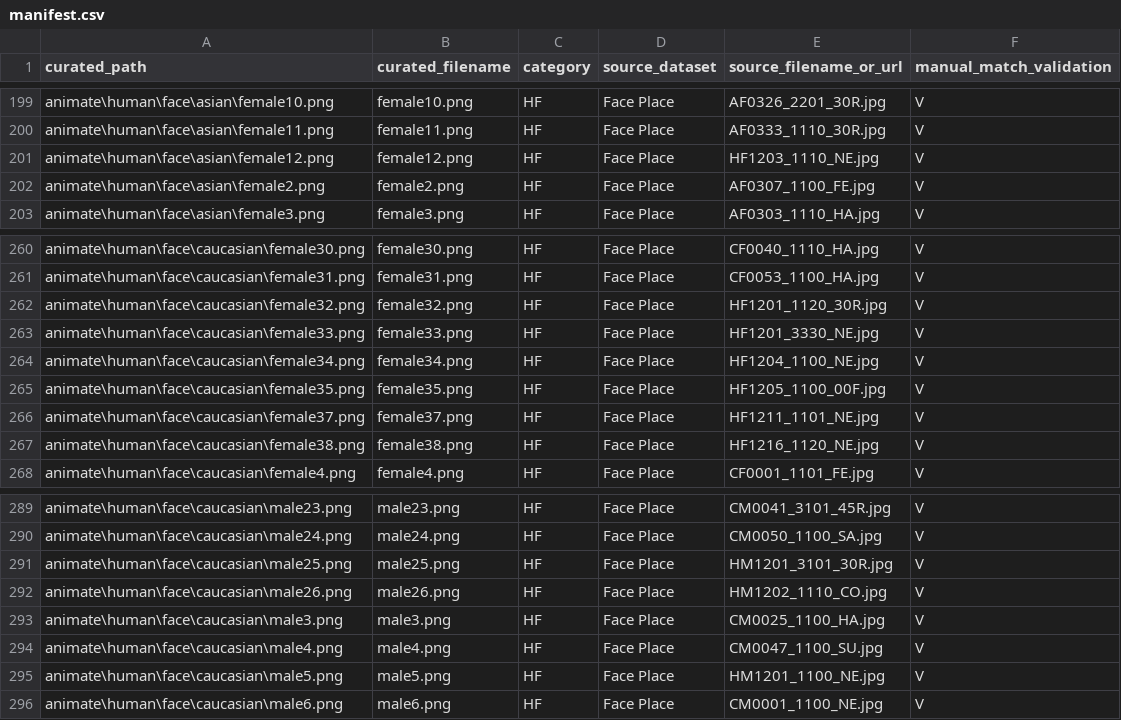
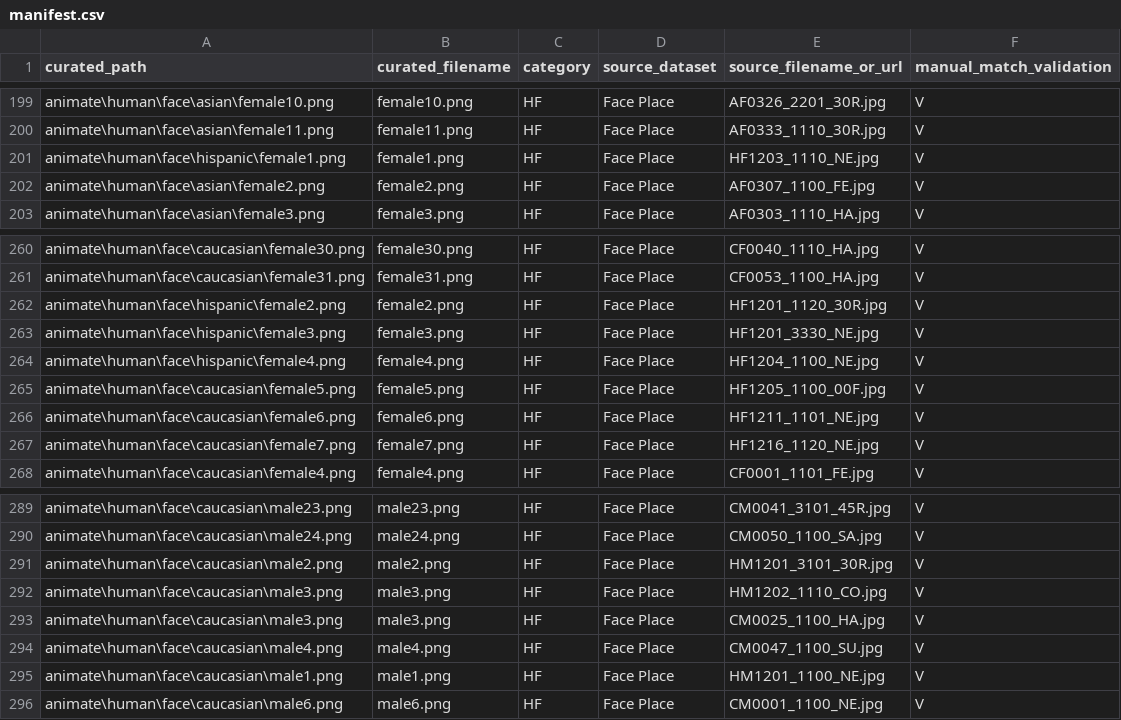
Before and after one commit to JonNir1/hierarchical_image_database, a CSV file: images/manifest.csv, drawn as a sheet; only a part is shown, gaps mark what is left out.

```diff
--- a/images/manifest.csv
+++ b/images/manifest.csv
@@ -200,3 +200,3 @@ animate\human\face\asian\female10.png,female10.png,HF,Face Place,AF0326_2201_30R
 animate\human\face\asian\female11.png,female11.png,HF,Face Place,AF0333_1110_30R.jpg,V
-animate\human\face\asian\female12.png,female12.png,HF,Face Place,HF1203_1110_NE.jpg,V
+animate\human\face\hispanic\female1.png,female1.png,HF,Face Place,HF1203_1110_NE.jpg,V
 animate\human\face\asian\female2.png,female2.png,HF,Face Place,AF0307_1100_FE.jpg,V
@@ -261,8 +261,8 @@ animate\human\face\caucasian\female30.png,female30.png,HF,Face Place,CF0040_1110
 animate\human\face\caucasian\female31.png,female31.png,HF,Face Place,CF0053_1100_HA.jpg,V
-animate\human\face\caucasian\female32.png,female32.png,HF,Face Place,HF1201_1120_30R.jpg,V
-animate\human\face\caucasian\female33.png,female33.png,HF,Face Place,HF1201_3330_NE.jpg,V
-animate\human\face\caucasian\female34.png,female34.png,HF,Face Place,HF1204_1100_NE.jpg,V
-animate\human\face\caucasian\female35.png,female35.png,HF,Face Place,HF1205_1100_00F.jpg,V
-animate\human\face\caucasian\female37.png,female37.png,HF,Face Place,HF1211_1101_NE.jpg,V
-animate\human\face\caucasian\female38.png,female38.png,HF,Face Place,HF1216_1120_NE.jpg,V
+animate\human\face\hispanic\female2.png,female2.png,HF,Face Place,HF1201_1120_30R.jpg,V
+animate\human\face\hispanic\female3.png,female3.png,HF,Face Place,HF1201_3330_NE.jpg,V
+animate\human\face\hispanic\female4.png,female4.png,HF,Face Place,HF1204_1100_NE.jpg,V
+animate\human\face\caucasian\female5.png,female5.png,HF,Face Place,HF1205_1100_00F.jpg,V
+animate\human\face\caucasian\female6.png,female6.png,HF,Face Place,HF1211_1101_NE.jpg,V
+animate\human\face\caucasian\female7.png,female7.png,HF,Face Place,HF1216_1120_NE.jpg,V
 animate\human\face\caucasian\female4.png,female4.png,HF,Face Place,CF0001_1101_FE.jpg,V
@@ -290,7 +290,7 @@ animate\human\face\caucasian\male23.png,male23.png,HF,Face Place,CM0041_3101_45R
 animate\human\face\caucasian\male24.png,male24.png,HF,Face Place,CM0050_1100_SA.jpg,V
-animate\human\face\caucasian\male25.png,male25.png,HF,Face Place,HM1201_3101_30R.jpg,V
-animate\human\face\caucasian\male26.png,male26.png,HF,Face Place,HM1202_1110_CO.jpg,V
+animate\human\face\caucasian\male2.png,male2.png,HF,Face Place,HM1201_3101_30R.jpg,V
+animate\human\face\caucasian\male3.png,male3.png,HF,Face Place,HM1202_1110_CO.jpg,V
 animate\human\face\caucasian\male3.png,male3.png,HF,Face Place,CM0025_1100_HA.jpg,V
 animate\human\face\caucasian\male4.png,male4.png,HF,Face Place,CM0047_1100_SU.jpg,V
-animate\human\face\caucasian\male5.png,male5.png,HF,Face Place,HM1201_1100_NE.jpg,V
+animate\human\face\caucasian\male1.png,male1.png,HF,Face Place,HM1201_1100_NE.jpg,V
 animate\human\face\caucasian\male6.png,male6.png,HF,Face Place,CM0001_1100_NE.jpg,V
```
Also changed, not shown: 20 other files.
